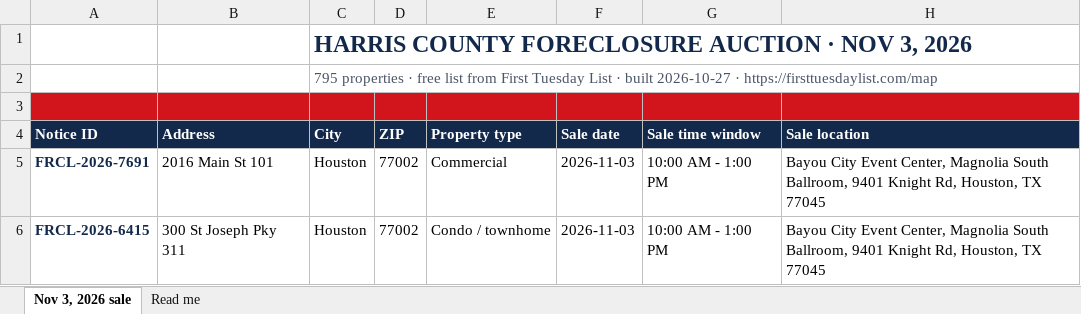
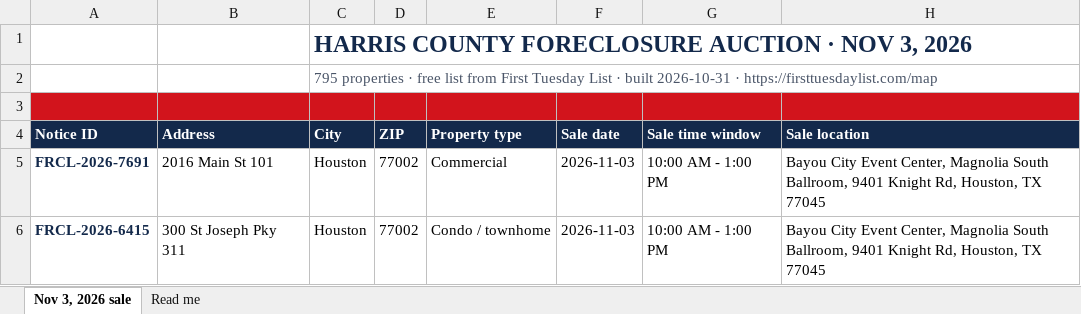
Before and after one commit to aharchaoumehdi/first-tuesday-list, an Excel workbook: site/free-list/first-tuesday-list-2026-11-03.xlsx, sheet Nov 3, 2026 sale, drawn as a sheet; only a part is shown; values as stored, in another font and other column widths than the file's, no borders; charts and pictures and conditional formats not drawn; the diff names each change by its address in the sheet, - before the commit and + after, or states it on an @@ line.

```diff
--- a/site/free-list/first-tuesday-list-2026-11-03.xlsx (sheet Nov 3, 2026 sale)
+++ b/site/free-list/first-tuesday-list-2026-11-03.xlsx (sheet Nov 3, 2026 sale)
-C2 (City): …· built 2026-10-27 · https://firsttuesdaylist.com/map
+C2 (City): …· built 2026-10-31 · https://firsttuesdaylist.com/map
```
Also changed, not shown: sheet Read me, 3 other files.
